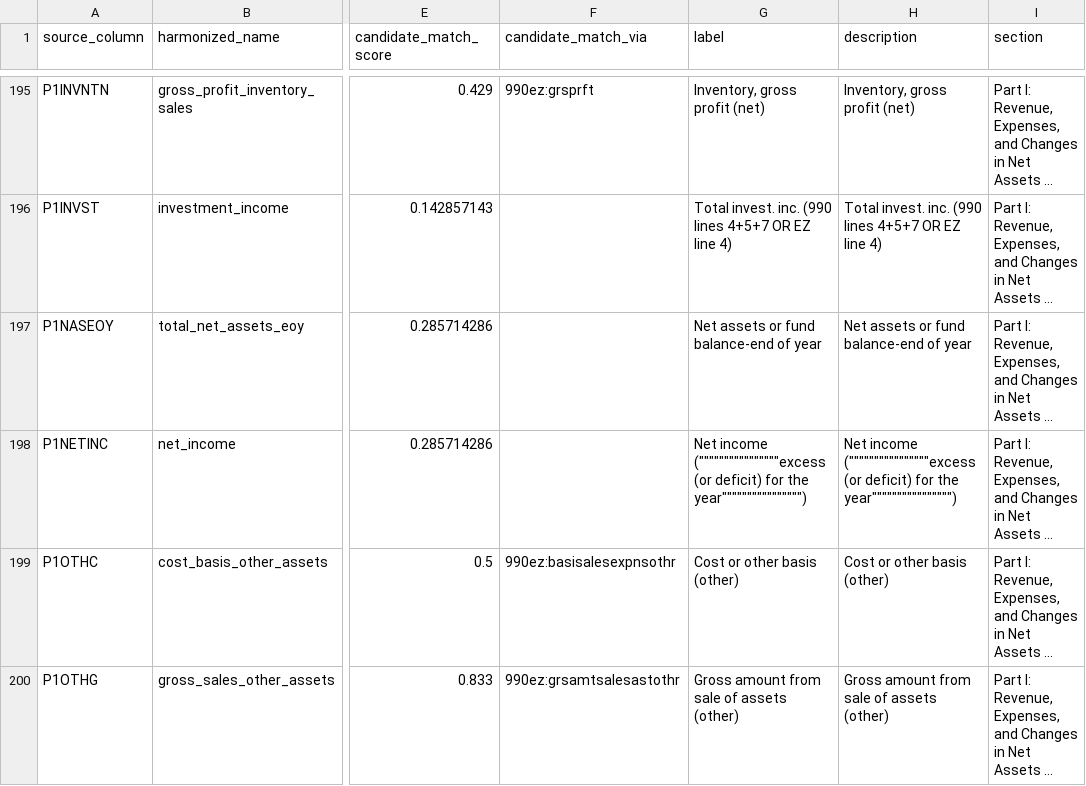
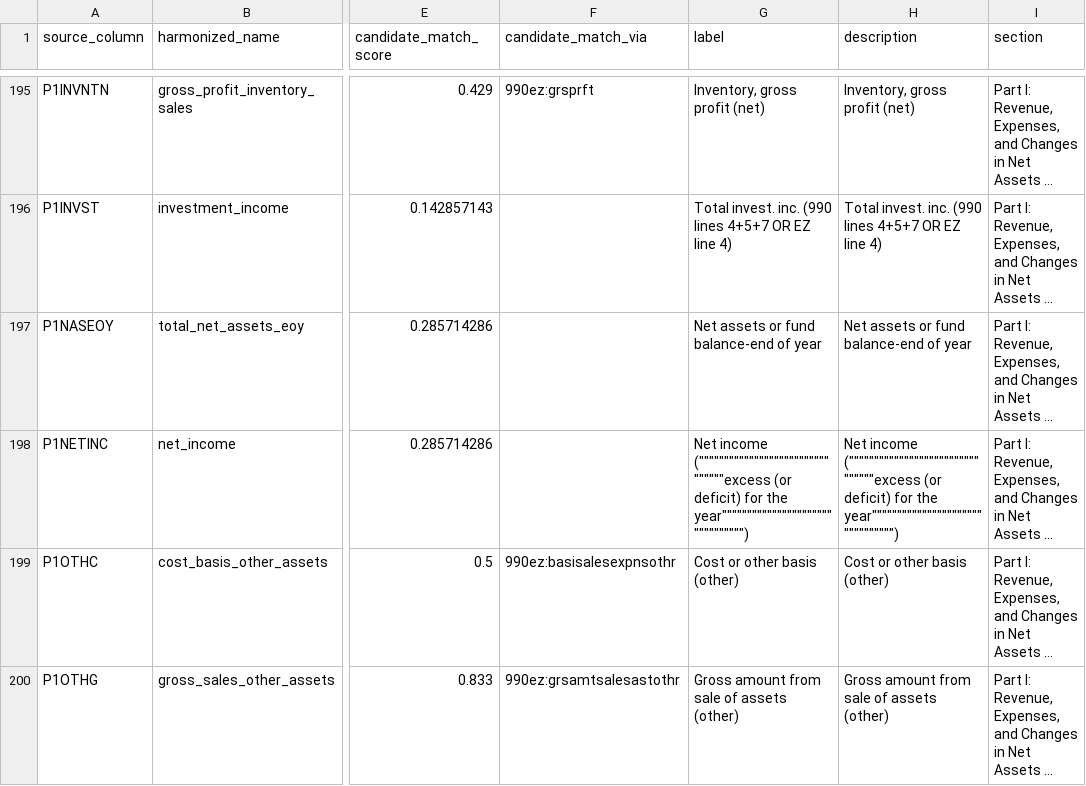
Before and after one commit to UrbanInstitute/nccs-data-core, a CSV file: data/crosswalks/legacy_pz_crosswalk_OVERRIDES.csv, drawn as a sheet; only a part is shown, gaps mark what is left out; long unchanged cells end in …; the diff covers the shown part only; the diff names each change by its address in the sheet, - before the commit and + after, or states it on an @@ line.

```diff
--- a/data/crosswalks/legacy_pz_crosswalk_OVERRIDES.csv
+++ b/data/crosswalks/legacy_pz_crosswalk_OVERRIDES.csv
-G198 (label): Net income (""""""""""""""""excess (or deficit) for the year"""""""""""""""")
+G198 (label): Net income (""""""""""""""""""""""""""""""""excess (or deficit) for the year"""""""""""""""""""""""""""""""")
-H198 (description): Net income (""""""""""""""""excess (or deficit) for the year"""""""""""""""")
+H198 (description): Net income (""""""""""""""""""""""""""""""""excess (or deficit) for the year"""""""""""""""""""""""""""""""")
```
Also changed, not shown: 5 edited cells elsewhere in this file, data/crosswalks/legacy_pf_crosswalk_FINAL.csv, data/crosswalks/legacy_pf_crosswalk_OVERRIDES.csv, 3 other files.
